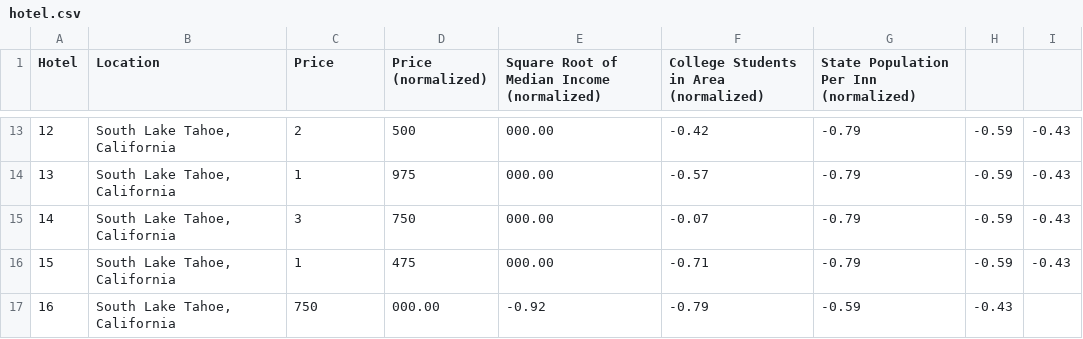
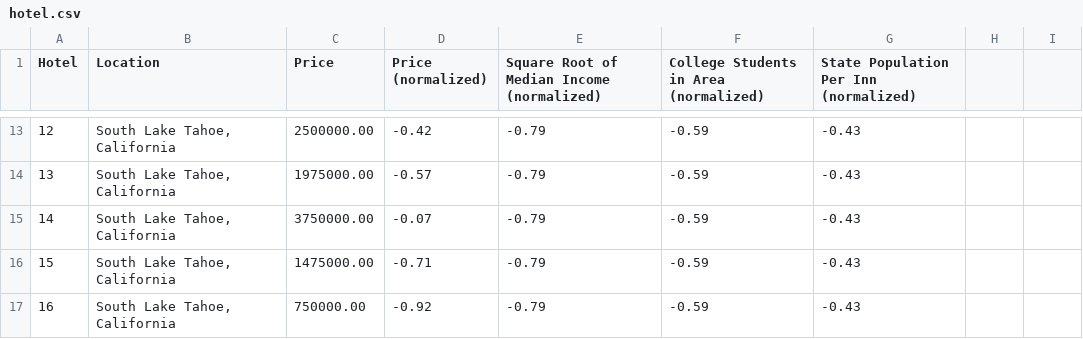
Before and after one commit to xinyanLyu/machine-learning, a CSV file: hotel.csv, drawn as a sheet; only a part is shown, gaps mark what is left out; the diff covers the shown part only.

```diff
--- a/hotel.csv
+++ b/hotel.csv
@@ -13,5 +13,5 @@
-12,"South Lake Tahoe, California",2,500,000.00 ,-0.42,-0.79,-0.59,-0.43
-13,"South Lake Tahoe, California",1,975,000.00 ,-0.57,-0.79,-0.59,-0.43
-14,"South Lake Tahoe, California",3,750,000.00 ,-0.07,-0.79,-0.59,-0.43
-15,"South Lake Tahoe, California",1,475,000.00 ,-0.71,-0.79,-0.59,-0.43
-16,"South Lake Tahoe, California",750,000.00 ,-0.92,-0.79,-0.59,-0.43
+12,"South Lake Tahoe, California",2500000.00 ,-0.42,-0.79,-0.59,-0.43
+13,"South Lake Tahoe, California",1975000.00 ,-0.57,-0.79,-0.59,-0.43
+14,"South Lake Tahoe, California",3750000.00 ,-0.07,-0.79,-0.59,-0.43
+15,"South Lake Tahoe, California",1475000.00 ,-0.71,-0.79,-0.59,-0.43
+16,"South Lake Tahoe, California",750000.00 ,-0.92,-0.79,-0.59,-0.43
```
Also changed, not shown: 76 edited cells elsewhere in this file.
